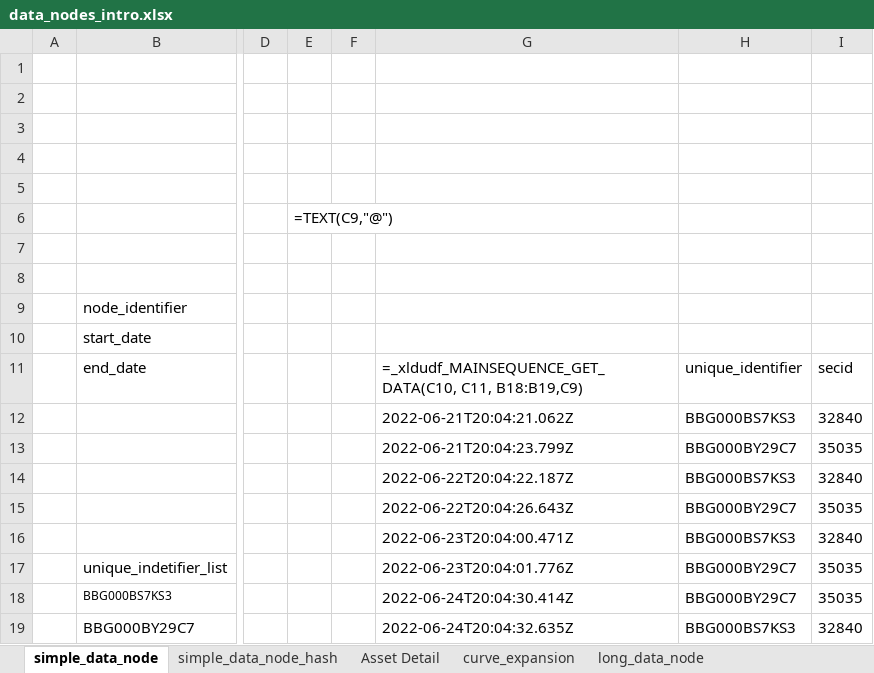
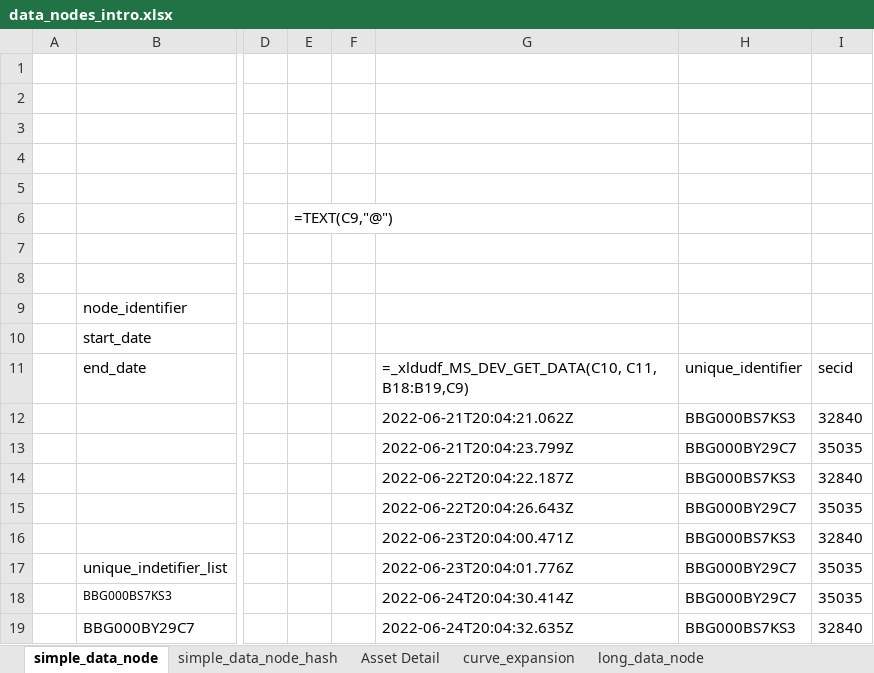
Before and after one commit to mainsequence-sdk/excel-plugin, an Excel workbook: examples/data_nodes_intro.xlsx, sheet simple_data_node, drawn as a sheet; only a part is shown, gaps mark what is left out; values as stored, in another font and other column widths than the file's, no borders; formulas are shown in place of their values; the diff names each change by its address in the sheet, - before the commit and + after, or states it on an @@ line.

```diff
--- a/examples/data_nodes_intro.xlsx (sheet simple_data_node)
+++ b/examples/data_nodes_intro.xlsx (sheet simple_data_node)
-G11: =_xldudf_MAINSEQUENCE_GET_DATA(C10, C11, B18:B19,C9)
+G11: =_xldudf_MS_DEV_GET_DATA(C10, C11, B18:B19,C9)
```
Also changed, not shown: sheet curve_expansion, sheet simple_data_node_hash, sheet long_data_node, 3 other files.
